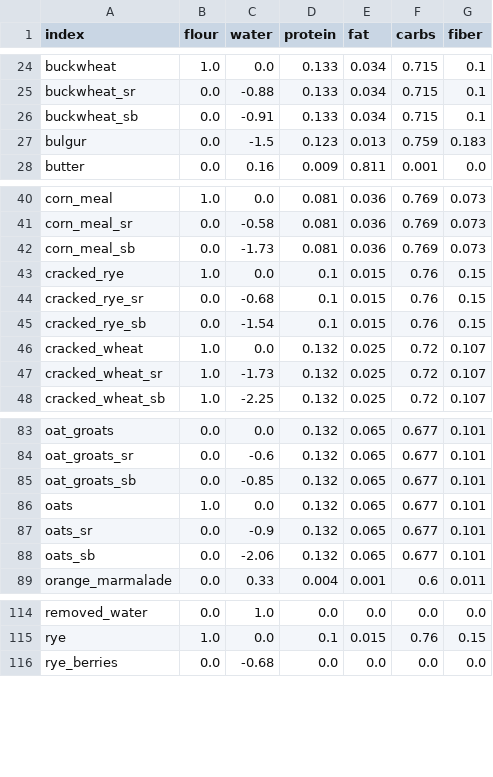
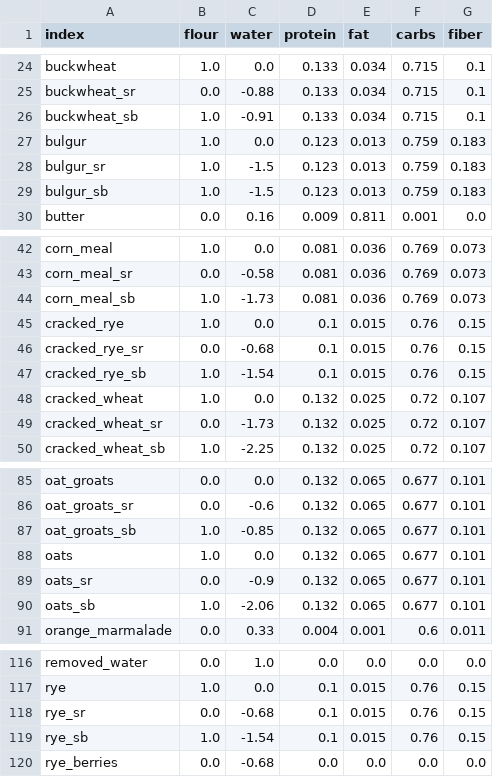
Before and after one commit to gbishop/bake, a CSV file: data/enhanced-ingredients.csv, drawn as a sheet; only a part is shown, gaps mark what is left out; the diff covers the shown part only.

Commit message:
Update soaker ingredients

```diff
--- a/data/enhanced-ingredients.csv
+++ b/data/enhanced-ingredients.csv
@@ -25,4 +25,6 @@ buckwheat,1.0,0.0,0.133,0.034,0.715,0.1
 buckwheat_sr,0.0,-0.88,0.133,0.034,0.715,0.1
-buckwheat_sb,0.0,-0.91,0.133,0.034,0.715,0.1
-bulgur,0.0,-1.5,0.123,0.013,0.759,0.183
+buckwheat_sb,1.0,-0.91,0.133,0.034,0.715,0.1
+bulgur,1.0,0.0,0.123,0.013,0.759,0.183
+bulgur_sr,1.0,-1.5,0.123,0.013,0.759,0.183
+bulgur_sb,1.0,-1.5,0.123,0.013,0.759,0.183
 butter,0.0,0.16,0.009,0.811,0.001,0.0
@@ -41,8 +43,8 @@ corn_meal,1.0,0.0,0.081,0.036,0.769,0.073
 corn_meal_sr,0.0,-0.58,0.081,0.036,0.769,0.073
-corn_meal_sb,0.0,-1.73,0.081,0.036,0.769,0.073
+corn_meal_sb,1.0,-1.73,0.081,0.036,0.769,0.073
 cracked_rye,1.0,0.0,0.1,0.015,0.76,0.15
 cracked_rye_sr,0.0,-0.68,0.1,0.015,0.76,0.15
-cracked_rye_sb,0.0,-1.54,0.1,0.015,0.76,0.15
+cracked_rye_sb,1.0,-1.54,0.1,0.015,0.76,0.15
 cracked_wheat,1.0,0.0,0.132,0.025,0.72,0.107
-cracked_wheat_sr,1.0,-1.73,0.132,0.025,0.72,0.107
+cracked_wheat_sr,0.0,-1.73,0.132,0.025,0.72,0.107
 cracked_wheat_sb,1.0,-2.25,0.132,0.025,0.72,0.107
@@ -84,6 +86,6 @@ oat_groats,0.0,0.0,0.132,0.065,0.677,0.101
 oat_groats_sr,0.0,-0.6,0.132,0.065,0.677,0.101
-oat_groats_sb,0.0,-0.85,0.132,0.065,0.677,0.101
+oat_groats_sb,1.0,-0.85,0.132,0.065,0.677,0.101
 oats,1.0,0.0,0.132,0.065,0.677,0.101
 oats_sr,0.0,-0.9,0.132,0.065,0.677,0.101
-oats_sb,0.0,-2.06,0.132,0.065,0.677,0.101
+oats_sb,1.0,-2.06,0.132,0.065,0.677,0.101
 orange_marmalade,0.0,0.33,0.004,0.001,0.6,0.011
@@ -115,2 +117,4 @@ removed_water,0.0,1.0,0.0,0.0,0.0,0.0
 rye,1.0,0.0,0.1,0.015,0.76,0.15
+rye_sr,0.0,-0.68,0.1,0.015,0.76,0.15
+rye_sb,1.0,-1.54,0.1,0.015,0.76,0.15
 rye_berries,0.0,-0.68,0.0,0.0,0.0,0.0
```
Also changed, not shown: 8 edited cells elsewhere in this file.
